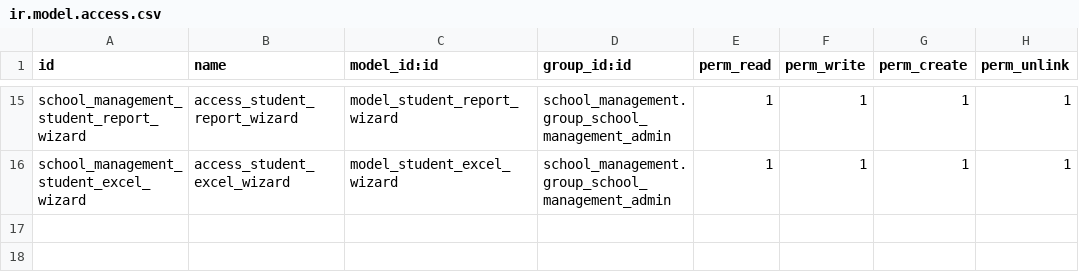
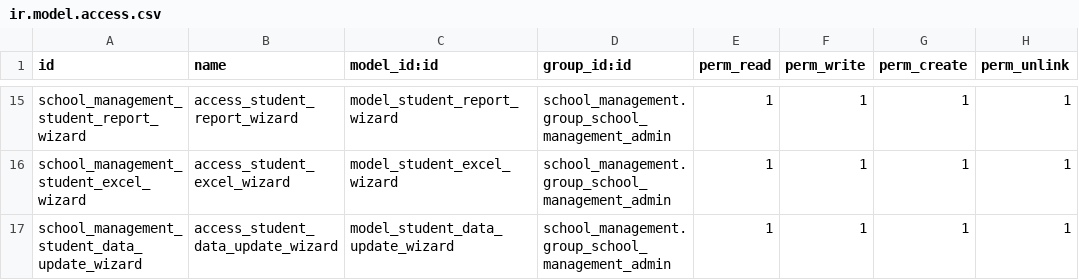
Before and after one commit to rnium/school_management, a CSV file: security/ir.model.access.csv, drawn as a sheet; only a part is shown, gaps mark what is left out.

Commit message:
feat: add update via wizard

```diff
--- a/security/ir.model.access.csv
+++ b/security/ir.model.access.csv
@@ -16 +16,2 @@ school_management_student_report_wizard,access_student_report_wizard,model_stude
 school_management_student_excel_wizard,access_student_excel_wizard,model_student_excel_wizard,school_management.group_school_management_admin,1,1,1,1
+school_management_student_data_update_wizard,access_student_data_update_wizard,model_student_data_update_wizard,school_management.group_school_management_admin,1,1,1,1
```
Also changed, not shown: 6 other files.
